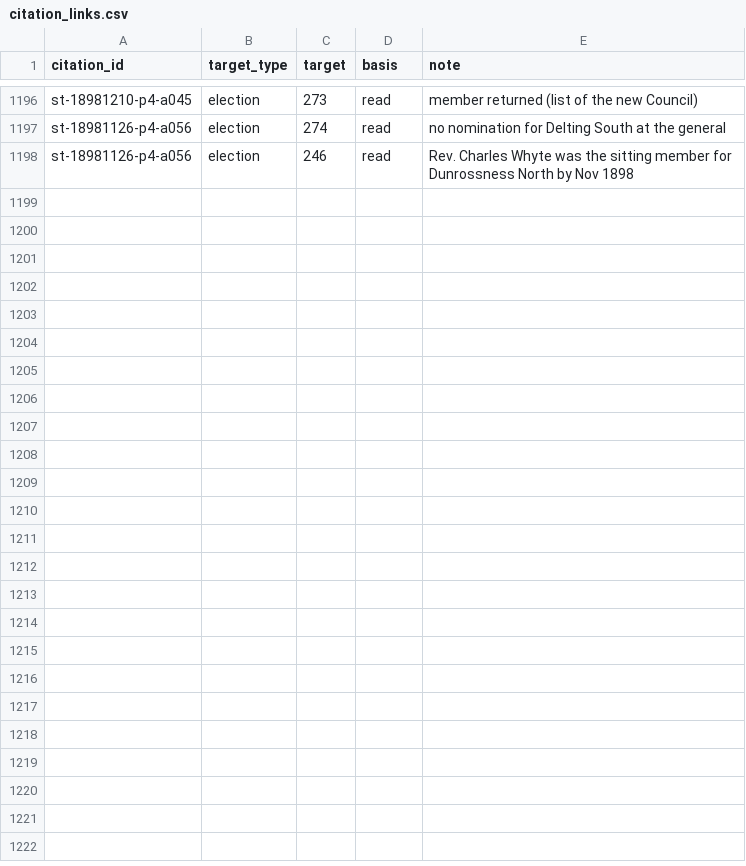
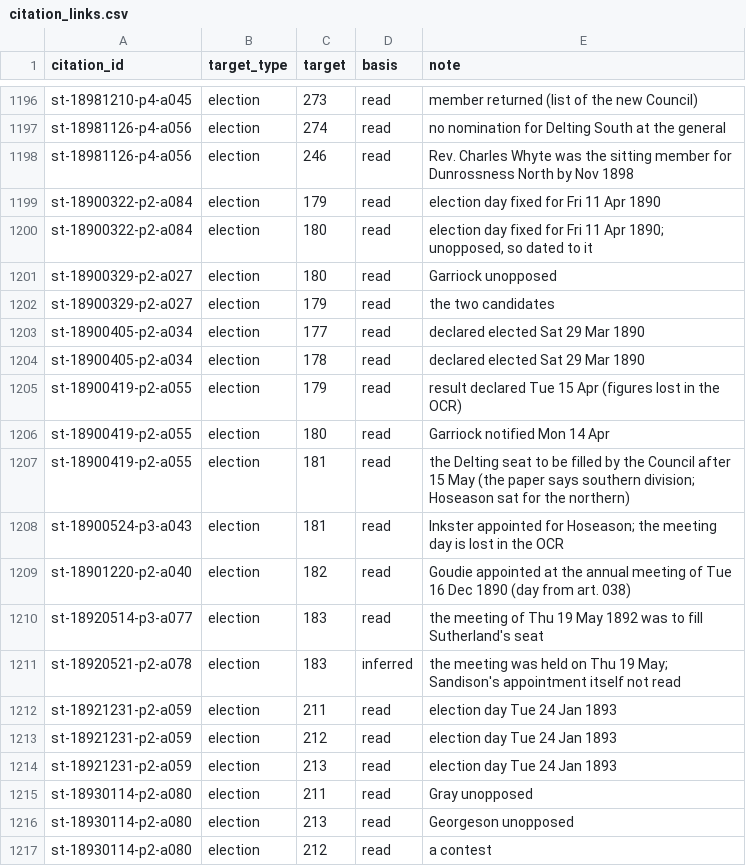
Before and after one commit to ShetlandJ/shetland-political-history, a CSV file: data/citation_links.csv, drawn as a sheet; only a part is shown, gaps mark what is left out; the diff covers the shown part only.

```diff
--- a/data/citation_links.csv
+++ b/data/citation_links.csv
@@ -1198 +1198,20 @@ st-18981126-p4-a056,election,274,read,no nomination for Delting South at the gen
 st-18981126-p4-a056,election,246,read,Rev. Charles Whyte was the sitting member for Dunrossness North by Nov 1898
+st-18900322-p2-a084,election,179,read,election day fixed for Fri 11 Apr 1890
+st-18900322-p2-a084,election,180,read,"election day fixed for Fri 11 Apr 1890; unopposed, so dated to it"
+st-18900329-p2-a027,election,180,read,Garriock unopposed
+st-18900329-p2-a027,election,179,read,the two candidates
+st-18900405-p2-a034,election,177,read,declared elected Sat 29 Mar 1890
+st-18900405-p2-a034,election,178,read,declared elected Sat 29 Mar 1890
+st-18900419-p2-a055,election,179,read,result declared Tue 15 Apr (figures lost in the OCR)
+st-18900419-p2-a055,election,180,read,Garriock notified Mon 14 Apr
+st-18900419-p2-a055,election,181,read,the Delting seat to be filled by the Council after 15 May (the paper says southern division; Hoseason sat for the northern)
+st-18900524-p3-a043,election,181,read,Inkster appointed for Hoseason; the meeting day is lost in the OCR
+st-18901220-p2-a040,election,182,read,Goudie appointed at the annual meeting of Tue 16 Dec 1890 (day from art. 038)
+st-18920514-p3-a077,election,183,read,the meeting of Thu 19 May 1892 was to fill Sutherland's seat
+st-18920521-p2-a078,election,183,inferred,the meeting was held on Thu 19 May; Sandison's appointment itself not read
+st-18921231-p2-a059,election,211,read,election day Tue 24 Jan 1893
+st-18921231-p2-a059,election,212,read,election day Tue 24 Jan 1893
+st-18921231-p2-a059,election,213,read,election day Tue 24 Jan 1893
+st-18930114-p2-a080,election,211,read,Gray unopposed
+st-18930114-p2-a080,election,213,read,Georgeson unopposed
+st-18930114-p2-a080,election,212,read,a contest
```
Also changed, not shown: 11 added rows elsewhere in this file, data/citations.csv, data/searches.csv, 7 other files.
